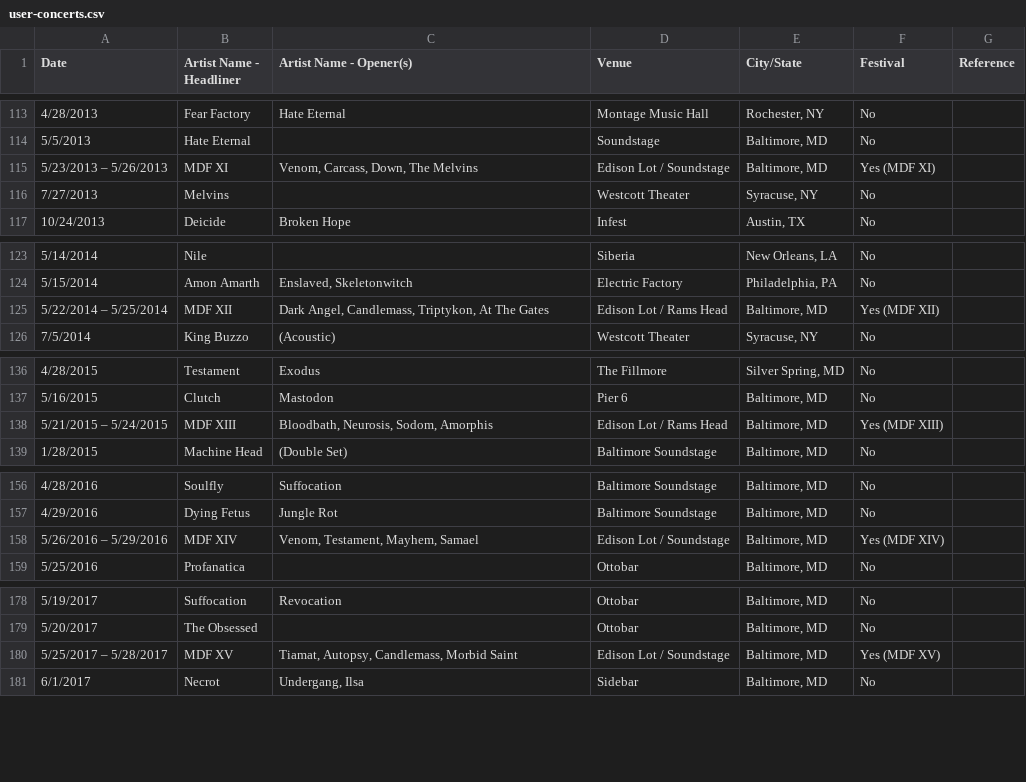
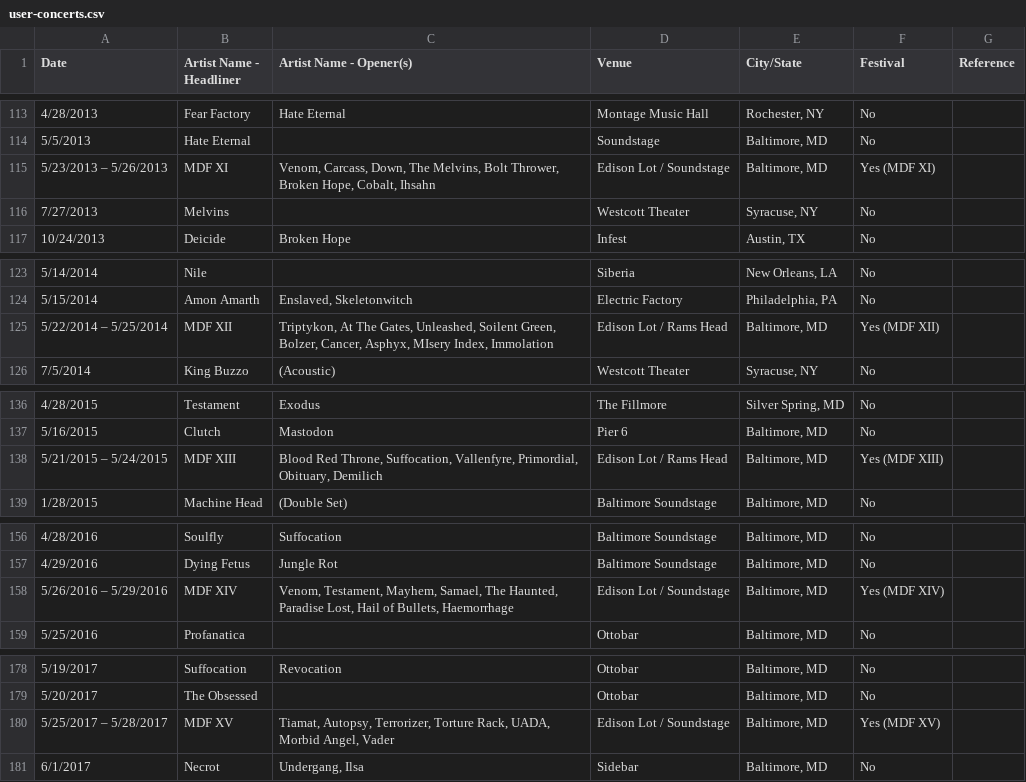
Before and after one commit to Crowley836/concerts, a CSV file: data/user-concerts.csv, drawn as a sheet; only a part is shown, gaps mark what is left out; the diff covers the shown part only.

```diff
--- a/data/user-concerts.csv
+++ b/data/user-concerts.csv
@@ -114,3 +114,3 @@ Date,Artist Name - Headliner,Artist Name - Opener(s),Venue,City/State,Festival,R
 5/5/2013,Hate Eternal,,Soundstage,"Baltimore, MD",No,
-5/23/2013 – 5/26/2013,MDF XI,"Venom, Carcass, Down, The Melvins",Edison Lot / Soundstage,"Baltimore, MD",Yes (MDF XI),
+5/23/2013 – 5/26/2013,MDF XI,"Venom, Carcass, Down, The Melvins, Bolt Thrower, Broken Hope, Cobalt, Ihsahn",Edison Lot / Soundstage,"Baltimore, MD",Yes (MDF XI),
 7/27/2013,Melvins,,Westcott Theater,"Syracuse, NY",No,
@@ -124,3 +124,3 @@ Date,Artist Name - Headliner,Artist Name - Opener(s),Venue,City/State,Festival,R
 5/15/2014,Amon Amarth,"Enslaved, Skeletonwitch",Electric Factory,"Philadelphia, PA",No,
-5/22/2014 – 5/25/2014,MDF XII,"Dark Angel, Candlemass, Triptykon, At The Gates",Edison Lot / Rams Head,"Baltimore, MD",Yes (MDF XII),
+5/22/2014 – 5/25/2014,MDF XII,"Triptykon, At The Gates, Unleashed, Soilent Green, Bolzer, Cancer, Asphyx, MIsery Index, Immolation",Edison Lot / Rams Head,"Baltimore, MD",Yes (MDF XII),
 7/5/2014,King Buzzo,(Acoustic),Westcott Theater,"Syracuse, NY",No,
@@ -137,3 +137,3 @@ Date,Artist Name - Headliner,Artist Name - Opener(s),Venue,City/State,Festival,R
 5/16/2015,Clutch,Mastodon,Pier 6,"Baltimore, MD",No,
-5/21/2015 – 5/24/2015,MDF XIII,"Bloodbath, Neurosis, Sodom, Amorphis",Edison Lot / Rams Head,"Baltimore, MD",Yes (MDF XIII),
+5/21/2015 – 5/24/2015,MDF XIII,"Blood Red Throne, Suffocation, Vallenfyre, Primordial, Obituary, Demilich",Edison Lot / Rams Head,"Baltimore, MD",Yes (MDF XIII),
 1/28/2015,Machine Head,(Double Set),Baltimore Soundstage,"Baltimore, MD",No,
@@ -157,3 +157,3 @@ Date,Artist Name - Headliner,Artist Name - Opener(s),Venue,City/State,Festival,R
 4/29/2016,Dying Fetus,Jungle Rot,Baltimore Soundstage,"Baltimore, MD",No,
-5/26/2016 – 5/29/2016,MDF XIV,"Venom, Testament, Mayhem, Samael",Edison Lot / Soundstage,"Baltimore, MD",Yes (MDF XIV),
+5/26/2016 – 5/29/2016,MDF XIV,"Venom, Testament, Mayhem, Samael, The Haunted, Paradise Lost, Hail of Bullets, Haemorrhage",Edison Lot / Soundstage,"Baltimore, MD",Yes (MDF XIV),
 5/25/2016,Profanatica,,Ottobar,"Baltimore, MD",No,
@@ -179,3 +179,3 @@ Date,Artist Name - Headliner,Artist Name - Opener(s),Venue,City/State,Festival,R
 5/20/2017,The Obsessed,,Ottobar,"Baltimore, MD",No,
-5/25/2017 – 5/28/2017,MDF XV,"Tiamat, Autopsy, Candlemass, Morbid Saint",Edison Lot / Soundstage,"Baltimore, MD",Yes (MDF XV),
+5/25/2017 – 5/28/2017,MDF XV,"Tiamat, Autopsy, Terrorizer, Torture Rack, UADA, Morbid Angel, Vader",Edison Lot / Soundstage,"Baltimore, MD",Yes (MDF XV),
 6/1/2017,Necrot,"Undergang, Ilsa",Sidebar,"Baltimore, MD",No,
```
Also changed, not shown: 5 edited cells elsewhere in this file, 1 other file.
